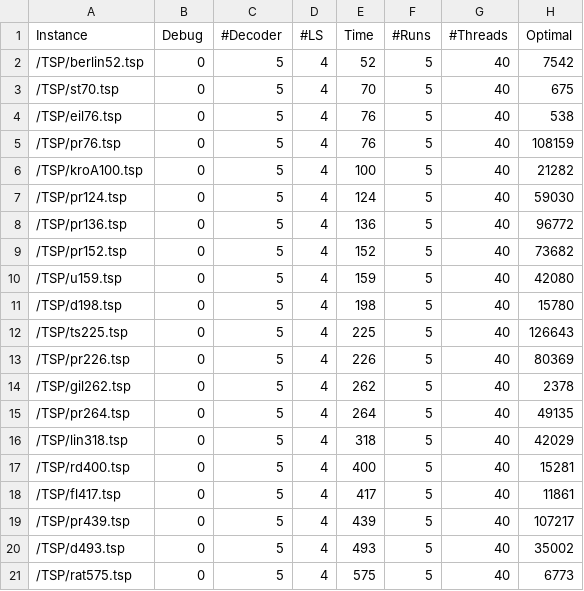
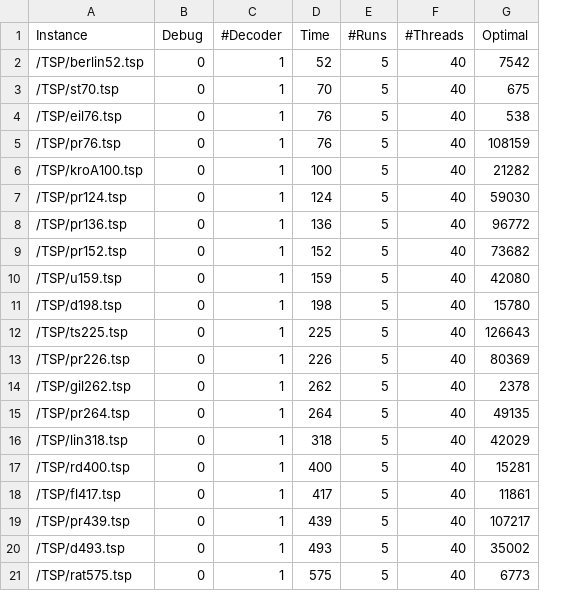
Before and after one commit to antoniochaves19/RK-GRASP, a CSV file: Instances/TSP-tests-run.csv, drawn as a sheet; the diff names each change by its address in the sheet, - before the commit and + after, or states it on an @@ line.

```diff
--- a/Instances/TSP-tests-run.csv
+++ b/Instances/TSP-tests-run.csv
-column D (#LS), rows 2-21: all 4
-C2:C21 (#Decoder): 5
+C2:C21 (#Decoder): 1
```
Also changed, not shown: 1 other file.
